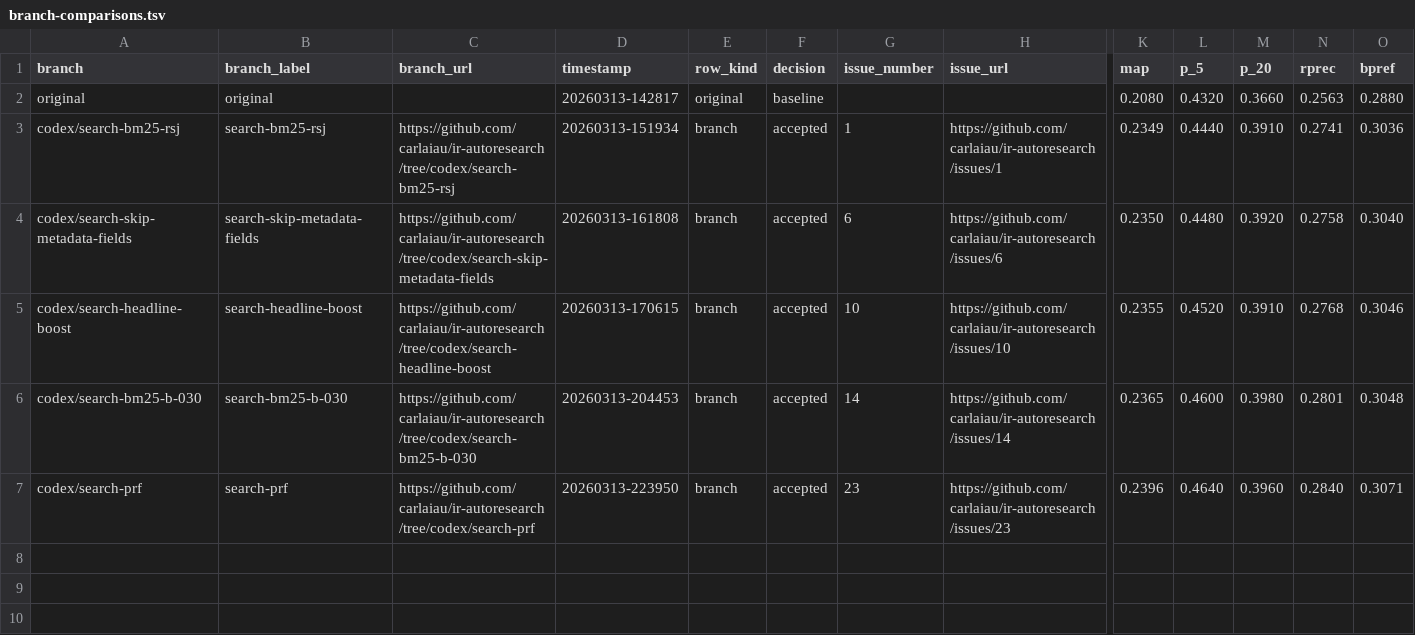
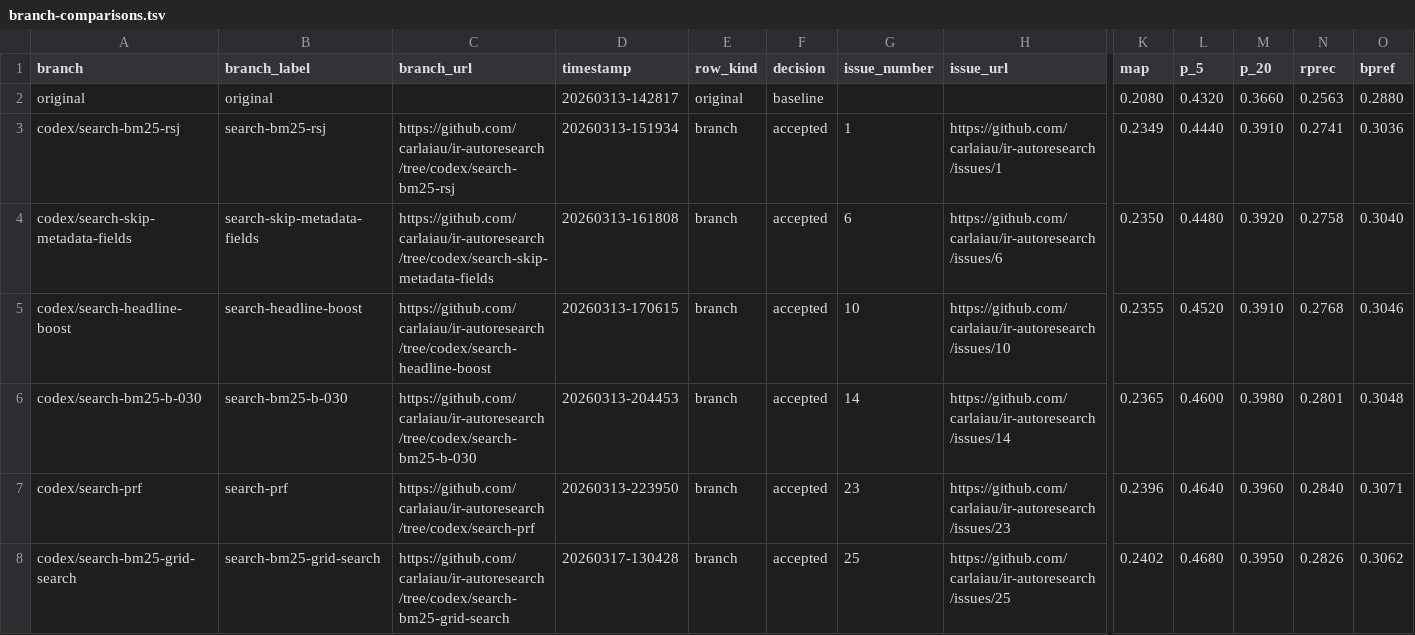
Before and after one commit to carlaiau/ir-autoresearch, a TSV file: docs/metrics/branch-comparisons.tsv, drawn as a sheet; only a part is shown, gaps mark what is left out; rows hold the shown columns only; the diff names each change by its address in the sheet, - before the commit and + after, or states it on an @@ line.

Commit message:
Add systematic BM25 k1/b grid search

```diff
--- a/docs/metrics/branch-comparisons.tsv
+++ b/docs/metrics/branch-comparisons.tsv
+row 8: codex/search-bm25-grid-search | search-bm25-grid-search | https://github.com/carlaiau/ir-autoresearch/tree/codex/search-bm25-grid-search | 20260317-130428 | branch | accepted | 25 | https://github.com/carlaiau/ir-autoresearch/issues/25 | 0.2402 | 0.4680 | 0.3950 | 0.2826 | 0.3062
```
Also changed, not shown: 7 other files.
